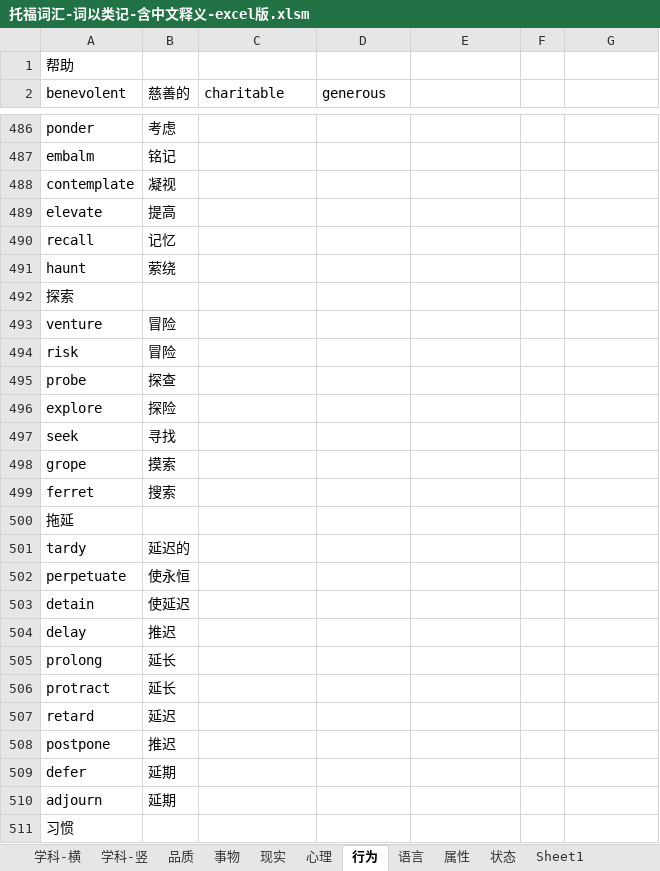
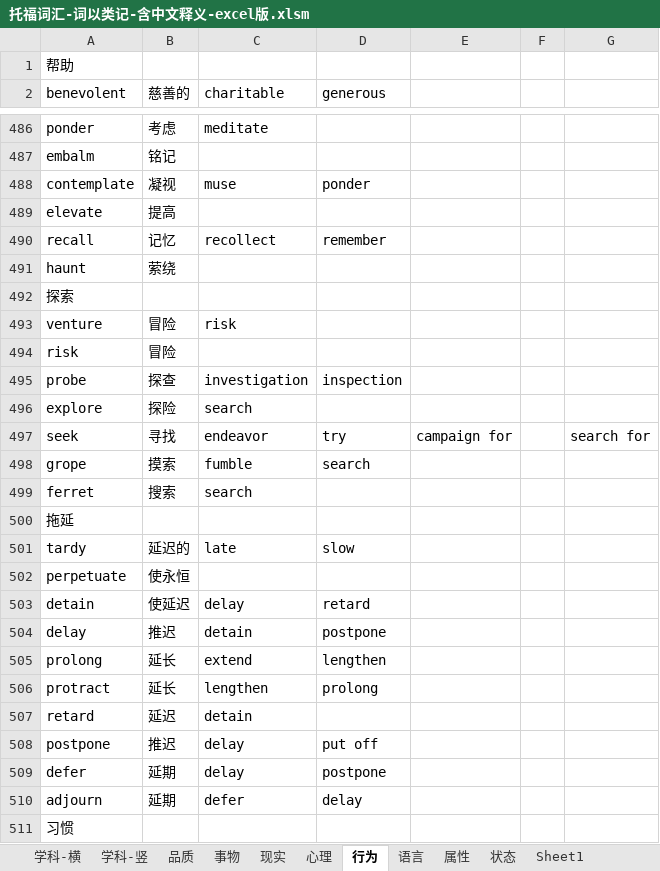
Before and after one commit to ermaerma/EngDaily, an Excel workbook: 托福词汇-词以类记-含中文释义-excel版.xlsm, sheet 行为, drawn as a sheet; only a part is shown, gaps mark what is left out; values as stored, in another font and other column widths than the file's, no cell formats; the diff covers the shown part only; the diff names each change by its address in the sheet, - before the commit and + after, or states it on an @@ line.

```diff
--- a/托福词汇-词以类记-含中文释义-excel版.xlsm (sheet 行为)
+++ b/托福词汇-词以类记-含中文释义-excel版.xlsm (sheet 行为)
-C486 (charitable): (empty)
+C486 (charitable): meditate
-C488 (charitable): (empty)
+C488 (charitable): muse
-D488 (generous): (empty)
+D488 (generous): ponder
-C490 (charitable): (empty)
+C490 (charitable): recollect
-D490 (generous): (empty)
+D490 (generous): remember
-C493 (charitable): (empty)
+C493 (charitable): risk
-C495 (charitable): (empty)
+C495 (charitable): investigation
-D495 (generous): (empty)
+D495 (generous): inspection
-C496 (charitable): (empty)
+C496 (charitable): search
-C497 (charitable): (empty)
+C497 (charitable): endeavor
-D497 (generous): (empty)
+D497 (generous): try
-E497: (empty)
+E497: campaign for
-G497: (empty)
+G497: search for
-C498 (charitable): (empty)
+C498 (charitable): fumble
-D498 (generous): (empty)
+D498 (generous): search
-C499 (charitable): (empty)
+C499 (charitable): search
-C501 (charitable): (empty)
+C501 (charitable): late
-D501 (generous): (empty)
+D501 (generous): slow
-C503 (charitable): (empty)
+C503 (charitable): delay
-D503 (generous): (empty)
+D503 (generous): retard
-C504 (charitable): (empty)
+C504 (charitable): detain
-D504 (generous): (empty)
+D504 (generous): postpone
-C505 (charitable): (empty)
+C505 (charitable): extend
-D505 (generous): (empty)
+D505 (generous): lengthen
-C506 (charitable): (empty)
+C506 (charitable): lengthen
-D506 (generous): (empty)
+D506 (generous): prolong
-C507 (charitable): (empty)
+C507 (charitable): detain
-C508:C509 (charitable): (empty)
+C508:C509 (charitable): delay
-D508 (generous): (empty)
+D508 (generous): put off
-D509 (generous): (empty)
+D509 (generous): postpone
-C510 (charitable): (empty)
+C510 (charitable): defer
-D510 (generous): (empty)
+D510 (generous): delay
```
Also changed, not shown: 197 edited cells elsewhere in this sheet, sheet 属性, sheet 语言, sheet 状态, cell formats, charts or pictures, 1 other file.
